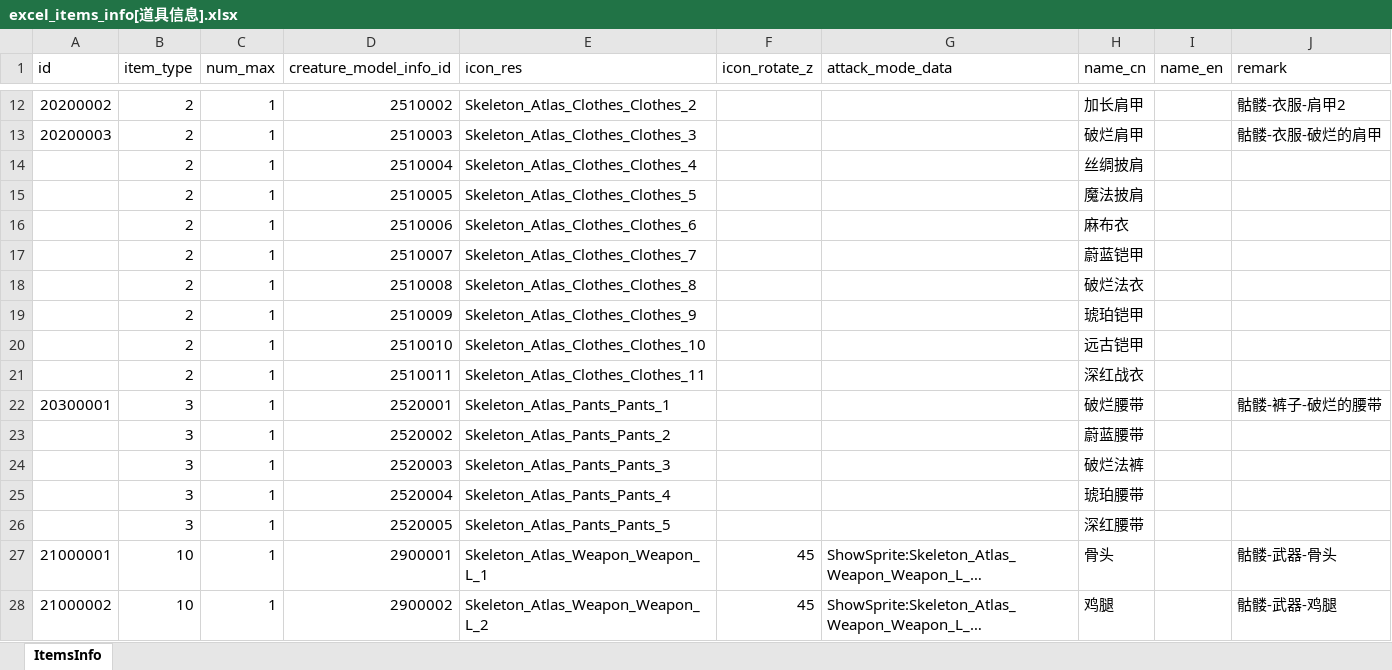
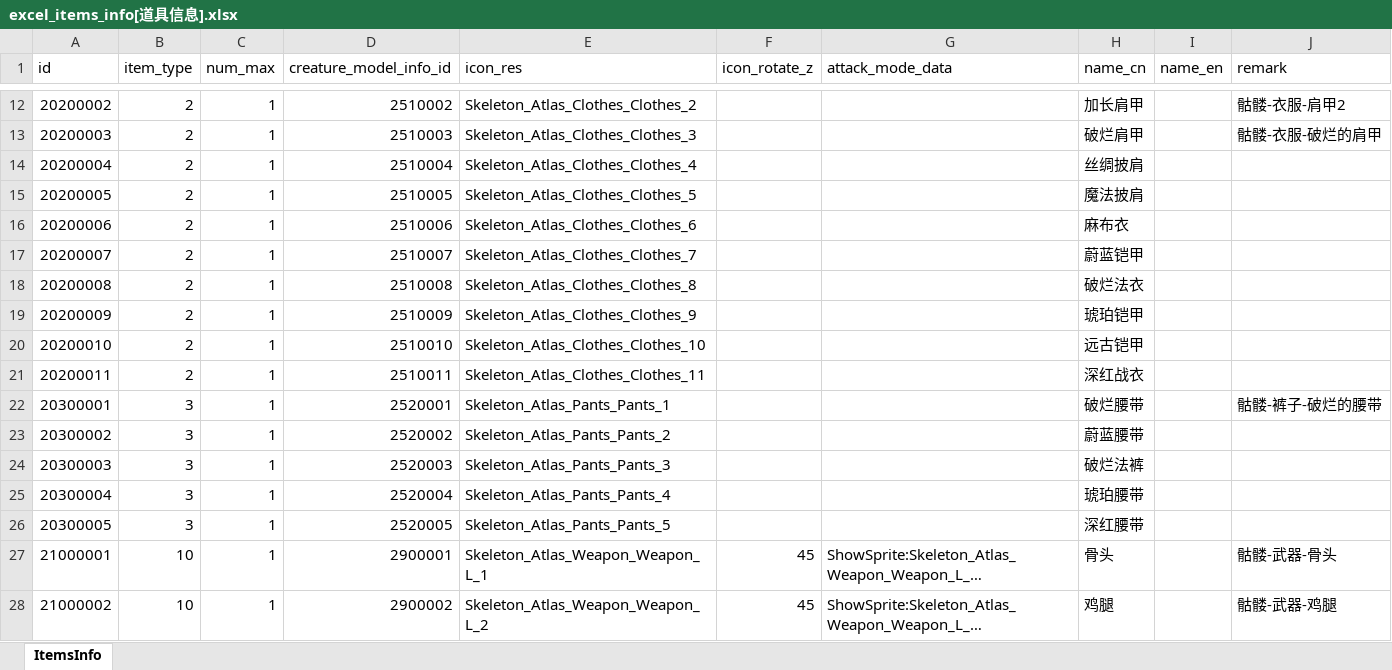
Before and after one commit to wobushiren79/DemonLordRoguelike, an Excel workbook: Demon Lord Roguelike/Assets/Data/Excel/excel_items_info[道具信息].xlsx, sheet ItemsInfo, drawn as a sheet; only a part is shown, gaps mark what is left out; long unchanged cells end in …; values as stored, in another font and other column widths than the file's, no borders; the diff names each change by its address in the sheet, - before the commit and + after, or states it on an @@ line.

```diff
--- a/Demon Lord Roguelike/Assets/Data/Excel/excel_items_info[道具信息].xlsx (sheet ItemsInfo)
+++ b/Demon Lord Roguelike/Assets/Data/Excel/excel_items_info[道具信息].xlsx (sheet ItemsInfo)
-A14 (id): (empty)
+A14 (id): 20200004
-A15 (id): (empty)
+A15 (id): 20200005
-A16 (id): (empty)
+A16 (id): 20200006
-A17 (id): (empty)
+A17 (id): 20200007
-A18 (id): (empty)
+A18 (id): 20200008
-A19 (id): (empty)
+A19 (id): 20200009
-A20 (id): (empty)
+A20 (id): 20200010
-A21 (id): (empty)
+A21 (id): 20200011
-A23 (id): (empty)
+A23 (id): 20300002
-A24 (id): (empty)
+A24 (id): 20300003
-A25 (id): (empty)
+A25 (id): 20300004
-A26 (id): (empty)
+A26 (id): 20300005
```
Also changed, not shown: Demon Lord Roguelike/Assets/Data/Excel/excel_creature_model_info[生物模型详情信息] .xlsx, 16 other files.
